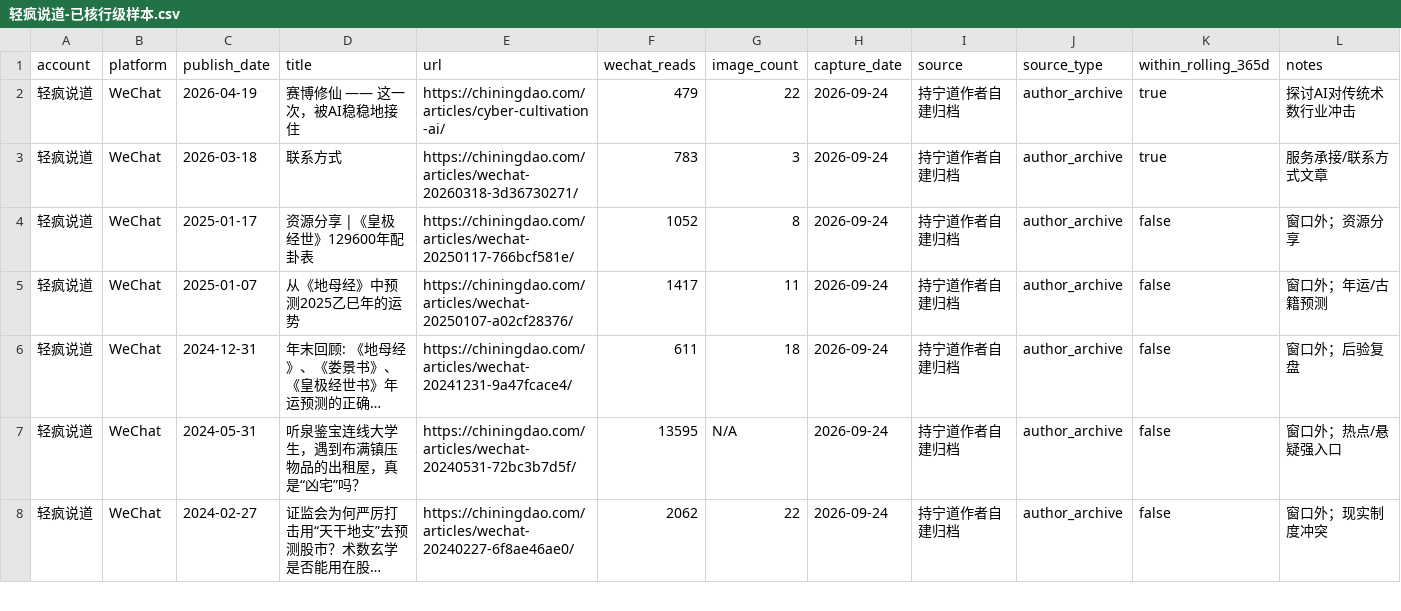
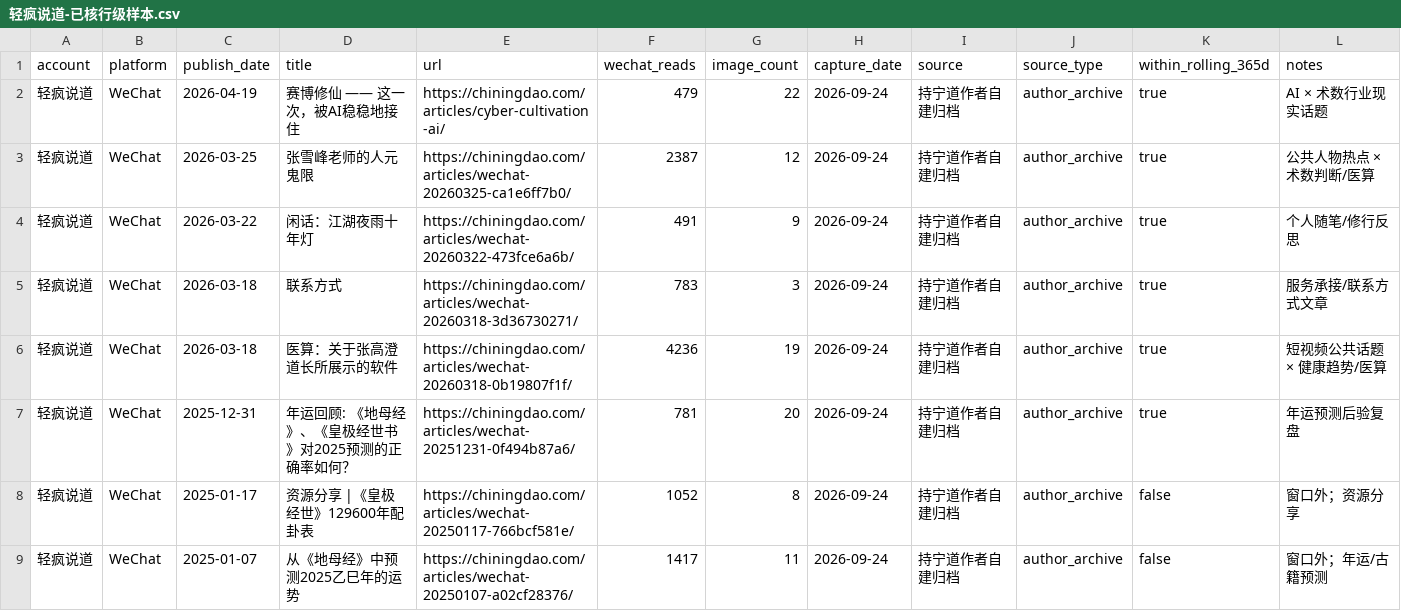
Before and after one commit to suxiaoyuan443-boop/suen-system, a CSV file: 08-动态运行/对标数据/轻疯说道-已核行级样本.csv, drawn as a sheet; only a part is shown; the shorter side is filled out with more unchanged rows; long unchanged cells end in ….

Commit message:
benchmark data: complete Qingfeng Shuodao rolling-year six-row WeChat set

```diff
--- a/08-动态运行/对标数据/轻疯说道-已核行级样本.csv
+++ b/08-动态运行/对标数据/轻疯说道-已核行级样本.csv
@@ -1,4 +1,8 @@
 account,platform,publish_date,title,url,wechat_reads,image_count,capture_date,source,source_type,within_rolling_365d,notes
-"轻疯说道","WeChat","2026-04-19","赛博修仙 —— 这一次，被AI稳稳地接住","https://chiningdao.com/articles/cyber-cultivation-ai/",479,22,"2026-09-24","持宁道作者自建归档","author_archive",true,"探讨AI对传统术数行业冲击"
+"轻疯说道","WeChat","2026-04-19","赛博修仙 —— 这一次，被AI稳稳地接住","https://chiningdao.com/articles/cyber-cultivation-ai/",479,22,"2026-09-24","持宁道作者自建归档","author_archive",true,"AI × 术数行业现实话题"
+"轻疯说道","WeChat","2026-03-25","张雪峰老师的人元鬼限","https://chiningdao.com/articles/wechat-20260325-ca1e6ff7b0/",2387,12,"2026-09-24","持宁道作者自建归档","author_archive",true,"公共人物热点 × 术数判断/医算"
+"轻疯说道","WeChat","2026-03-22","闲话：江湖夜雨十年灯","https://chiningdao.com/articles/wechat-20260322-473fce6a6b/",491,9,"2026-09-24","持宁道作者自建归档","author_archive",true,"个人随笔/修行反思"
 "轻疯说道","WeChat","2026-03-18","联系方式","https://chiningdao.com/articles/wechat-20260318-3d36730271/",783,3,"2026-09-24","持宁道作者自建归档","author_archive",true,"服务承接/联系方式文章"
+"轻疯说道","WeChat","2026-03-18","医算：关于张高澄道长所展示的软件","https://chiningdao.com/articles/wechat-20260318-0b19807f1f/",4236,19,"2026-09-24","持宁道作者自建归档","author_archive",true,"短视频公共话题 × 健康趋势/医算"
+"轻疯说道","WeChat","2025-12-31","年运回顾: 《地母经》、《皇极经世书》对2025预测的正确率如何？","https://chiningdao.com/articles/wechat-20251231-0f494b87a6/",781,20,"2026-09-24","持宁道作者自建归档","author_archive",true,"年运预测后验复盘"
 "轻疯说道","WeChat","2025-01-17","资源分享 |《皇极经世》129600年配卦表","https://chiningdao.com/articles/wechat-20250117-766bcf581e/",1052,8,"2026-09-24","持宁道作者自建归档","author_archive",false,"窗口外；资源分享"
```
